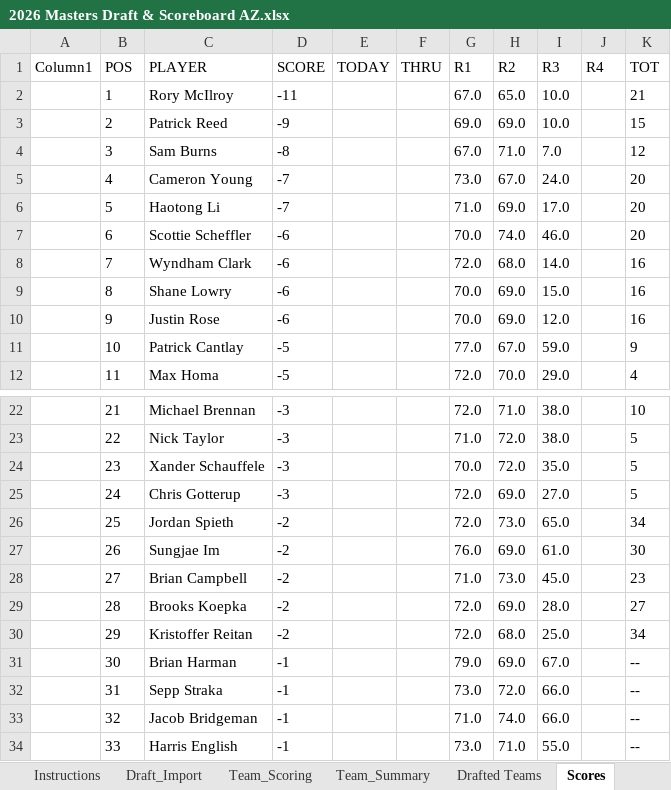
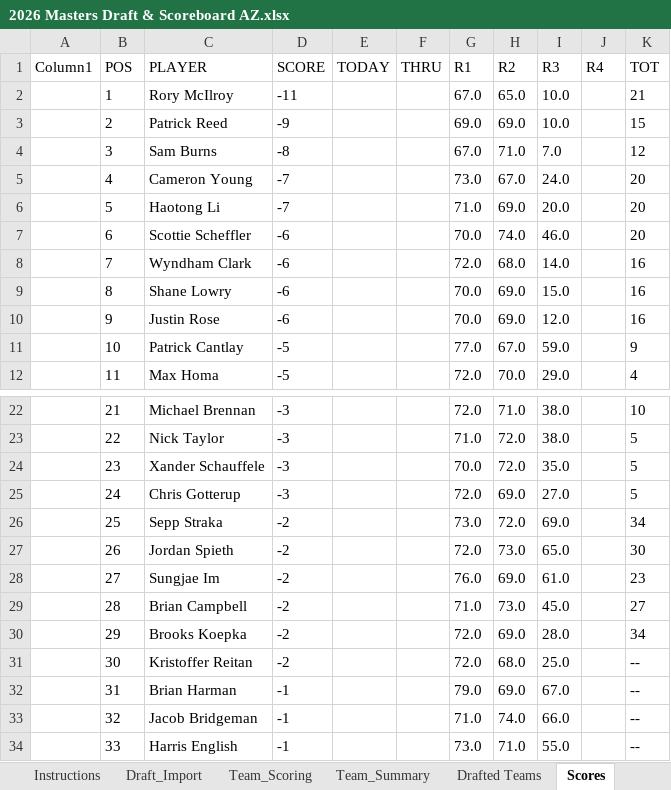
Before and after one commit to Melbs98/2026-Masters-AZ, an Excel workbook: data/2026 Masters Draft & Scoreboard AZ.xlsx, sheet Scores, drawn as a sheet; only a part is shown, gaps mark what is left out; values as stored, in another font and other column widths than the file's, no borders; table styles not drawn; the diff covers the shown part only; the diff names each change by its address in the sheet, - before the commit and + after, or states it on an @@ line.

```diff
--- a/data/2026 Masters Draft & Scoreboard AZ.xlsx (sheet Scores)
+++ b/data/2026 Masters Draft & Scoreboard AZ.xlsx (sheet Scores)
-I6 (R3): 17.0
+I6 (R3): 20.0
-C26 (PLAYER): Jordan Spieth
+C26 (PLAYER): Sepp Straka
-G26 (R1): 72.0
+G26 (R1): 73.0
-H26 (R2): 73.0
+H26 (R2): 72.0
-I26 (R3): 65.0
+I26 (R3): 69.0
-C27 (PLAYER): Sungjae Im
+C27 (PLAYER): Jordan Spieth
-G27 (R1): 76.0
+G27 (R1): 72.0
-H27 (R2): 69.0
+H27 (R2): 73.0
-I27 (R3): 61.0
+I27 (R3): 65.0
-C28 (PLAYER): Brian Campbell
+C28 (PLAYER): Sungjae Im
-G28 (R1): 71.0
+G28 (R1): 76.0
-H28 (R2): 73.0
+H28 (R2): 69.0
-I28 (R3): 45.0
+I28 (R3): 61.0
-C29 (PLAYER): Brooks Koepka
+C29 (PLAYER): Brian Campbell
-G29 (R1): 72.0
+G29 (R1): 71.0
-H29 (R2): 69.0
+H29 (R2): 73.0
-I29 (R3): 28.0
+I29 (R3): 45.0
-C30 (PLAYER): Kristoffer Reitan
+C30 (PLAYER): Brooks Koepka
-H30 (R2): 68.0
+H30 (R2): 69.0
-I30 (R3): 25.0
+I30 (R3): 28.0
-C31 (PLAYER): Brian Harman
+C31 (PLAYER): Kristoffer Reitan
-D31 (SCORE): -1
+D31 (SCORE): -2
-G31 (R1): 79.0
+G31 (R1): 72.0
-H31 (R2): 69.0
+H31 (R2): 68.0
-I31 (R3): 67.0
+I31 (R3): 25.0
-C32 (PLAYER): Sepp Straka
+C32 (PLAYER): Brian Harman
-G32 (R1): 73.0
+G32 (R1): 79.0
-H32 (R2): 72.0
+H32 (R2): 69.0
-I32 (R3): 66.0
+I32 (R3): 67.0
```
Also changed, not shown: 32 edited cells elsewhere in this sheet, 3 other files.
